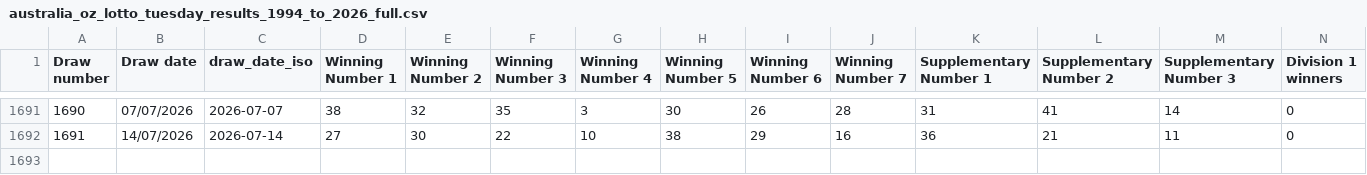
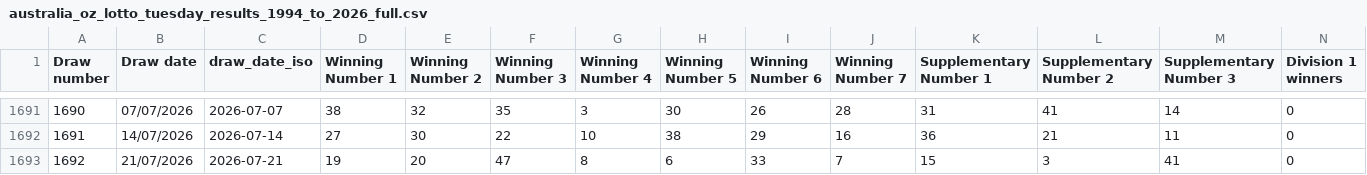
Before and after one commit to jackie311/lotto-simulator, a CSV file: history_results/australia_oz_lotto_tuesday_results_1994_to_2026_full.csv, drawn as a sheet; only a part is shown, gaps mark what is left out; rows hold the shown columns only; the diff names each change by its address in the sheet, - before the commit and + after, or states it on an @@ line.

```diff
--- a/history_results/australia_oz_lotto_tuesday_results_1994_to_2026_full.csv
+++ b/history_results/australia_oz_lotto_tuesday_results_1994_to_2026_full.csv
+row 1693: 1692 | 21/07/2026 | 2026-07-21 | 19 | 20 | 47 | 8 | 6 | 33 | 7 | 15 | 3 | 41 | 0
```
Also changed, not shown: 1 other file.
